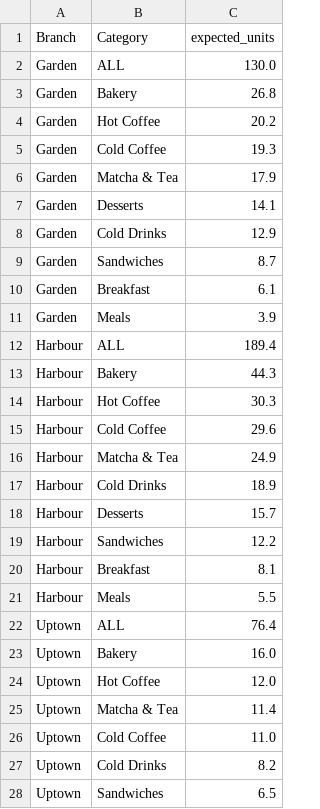
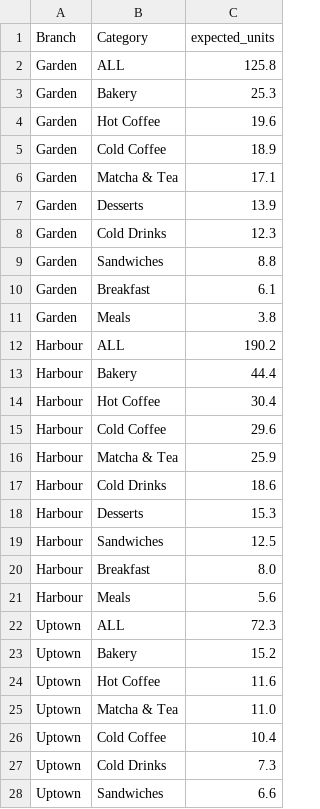
Before and after one commit to Yehya126/Hackathon-490, a CSV file: aya/outputs/category_forecast_2026-07-01.csv, drawn as a sheet; only a part is shown; the diff covers the shown part only.

```diff
--- a/aya/outputs/category_forecast_2026-07-01.csv
+++ b/aya/outputs/category_forecast_2026-07-01.csv
@@ -1,28 +1,28 @@
 Branch,Category,expected_units
-Garden,ALL,130.0
-Garden,Bakery,26.8
-Garden,Hot Coffee,20.2
-Garden,Cold Coffee,19.3
-Garden,Matcha & Tea,17.9
-Garden,Desserts,14.1
-Garden,Cold Drinks,12.9
-Garden,Sandwiches,8.7
+Garden,ALL,125.8
+Garden,Bakery,25.3
+Garden,Hot Coffee,19.6
+Garden,Cold Coffee,18.9
+Garden,Matcha & Tea,17.1
+Garden,Desserts,13.9
+Garden,Cold Drinks,12.3
+Garden,Sandwiches,8.8
 Garden,Breakfast,6.1
-Garden,Meals,3.9
-Harbour,ALL,189.4
-Harbour,Bakery,44.3
-Harbour,Hot Coffee,30.3
+Garden,Meals,3.8
+Harbour,ALL,190.2
+Harbour,Bakery,44.4
+Harbour,Hot Coffee,30.4
 Harbour,Cold Coffee,29.6
-Harbour,Matcha & Tea,24.9
-Harbour,Cold Drinks,18.9
-Harbour,Desserts,15.7
-Harbour,Sandwiches,12.2
-Harbour,Breakfast,8.1
-Harbour,Meals,5.5
-Uptown,ALL,76.4
-Uptown,Bakery,16.0
-Uptown,Hot Coffee,12.0
-Uptown,Matcha & Tea,11.4
-Uptown,Cold Coffee,11.0
-Uptown,Cold Drinks,8.2
-Uptown,Sandwiches,6.5
+Harbour,Matcha & Tea,25.9
+Harbour,Cold Drinks,18.6
+Harbour,Desserts,15.3
+Harbour,Sandwiches,12.5
+Harbour,Breakfast,8.0
+Harbour,Meals,5.6
+Uptown,ALL,72.3
+Uptown,Bakery,15.2
+Uptown,Hot Coffee,11.6
+Uptown,Matcha & Tea,11.0
+Uptown,Cold Coffee,10.4
+Uptown,Cold Drinks,7.3
+Uptown,Sandwiches,6.6
```
Also changed, not shown: 3 edited cells elsewhere in this file, aya/outputs/alerts_test.csv, aya/outputs/forecast_2026-07-01.csv, 15 other files.
